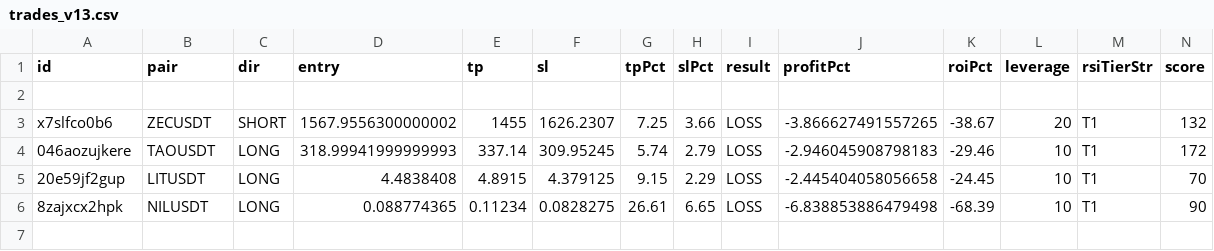
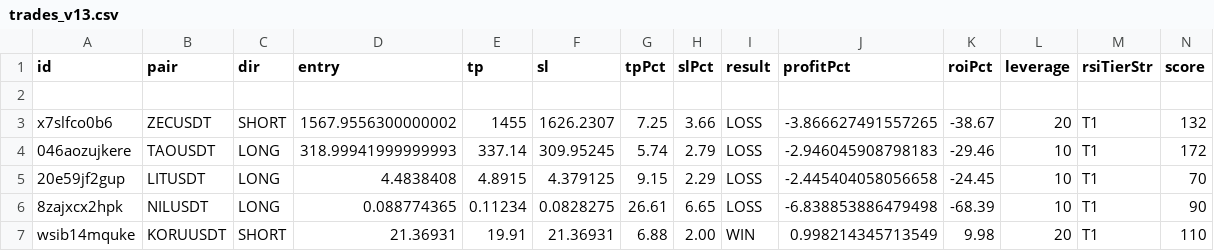
Before and after one commit to enoxoffice/kangscalping, a CSV file: trades_v13.csv, drawn as a sheet; only a part is shown; rows hold the shown columns only; the diff names each change by its address in the sheet, - before the commit and + after, or states it on an @@ line.

Commit message:
Trade closed: KORUUSDT WIN

```diff
--- a/trades_v13.csv
+++ b/trades_v13.csv
+row 7: wsib14mquke | KORUUSDT | SHORT | 21.36931 | 19.91 | 21.36931 | 6.88 | 2.00 | WIN | 0.998214345713549 | 9.98 | 20 | T1 | 110
```
